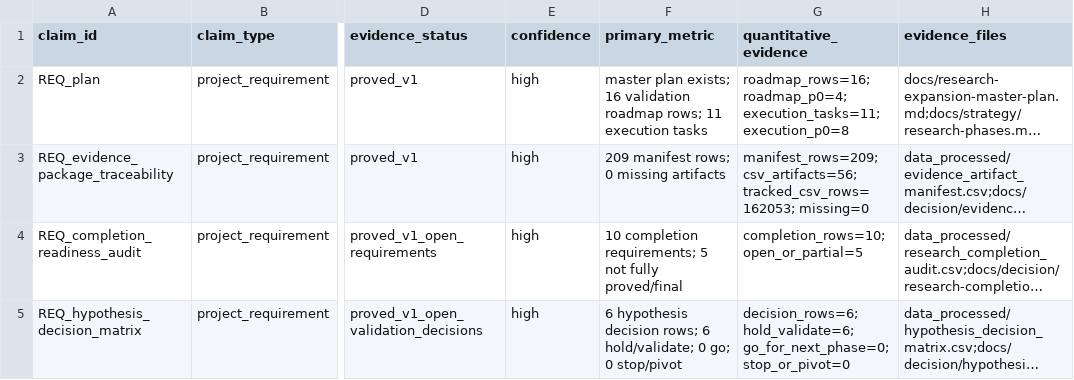
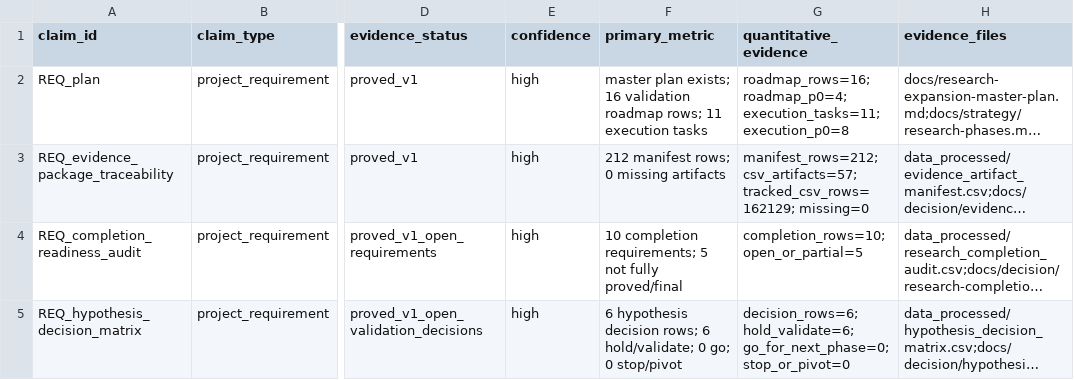
Before and after one commit to kirbudilov01/alina-research, a CSV file: data_processed/evidence_claim_register.csv, drawn as a sheet; only a part is shown, gaps mark what is left out; long unchanged cells end in …; the diff covers the shown part only; the diff names each change by its address in the sheet, - before the commit and + after, or states it on an @@ line.

```diff
--- a/data_processed/evidence_claim_register.csv
+++ b/data_processed/evidence_claim_register.csv
-F3 (primary_metric): 209 manifest rows; 0 missing artifacts
+F3 (primary_metric): 212 manifest rows; 0 missing artifacts
-G3 (quantitative_evidence): manifest_rows=209; csv_artifacts=56; tracked_csv_rows=162053; missing=0
+G3 (quantitative_evidence): manifest_rows=212; csv_artifacts=57; tracked_csv_rows=162129; missing=0
```
Also changed, not shown: 1 added row elsewhere in this file, data_processed/evidence_artifact_manifest.csv, data_processed/research_completion_audit.csv, 18 other files.
